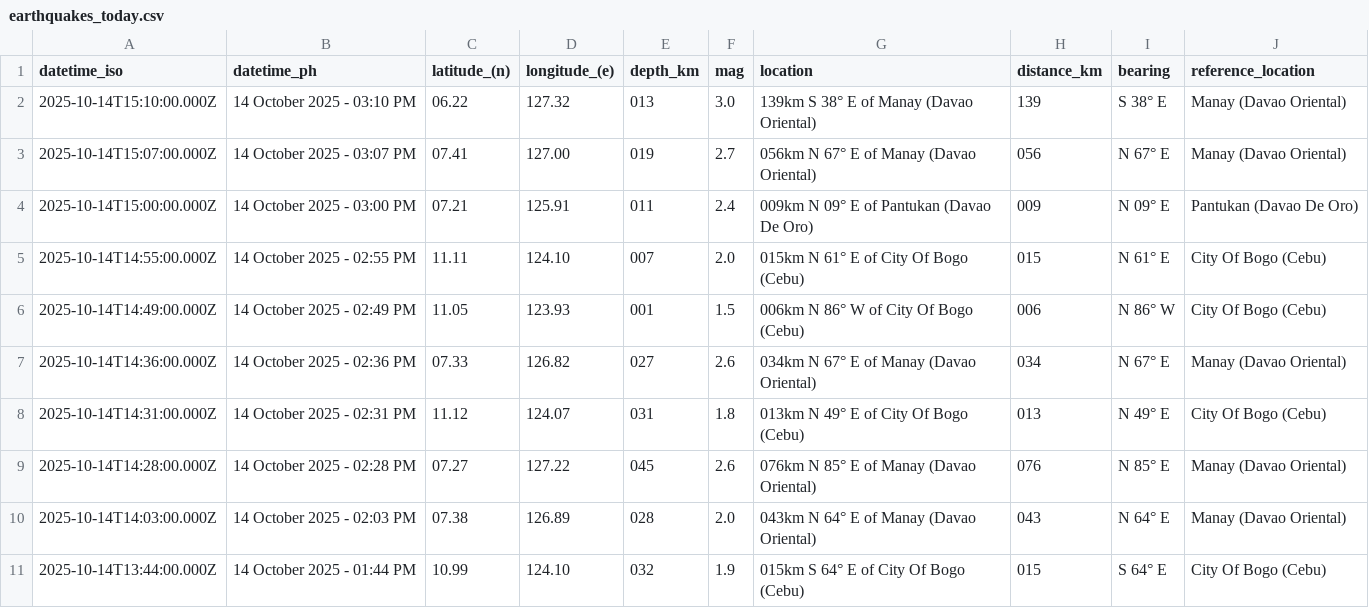
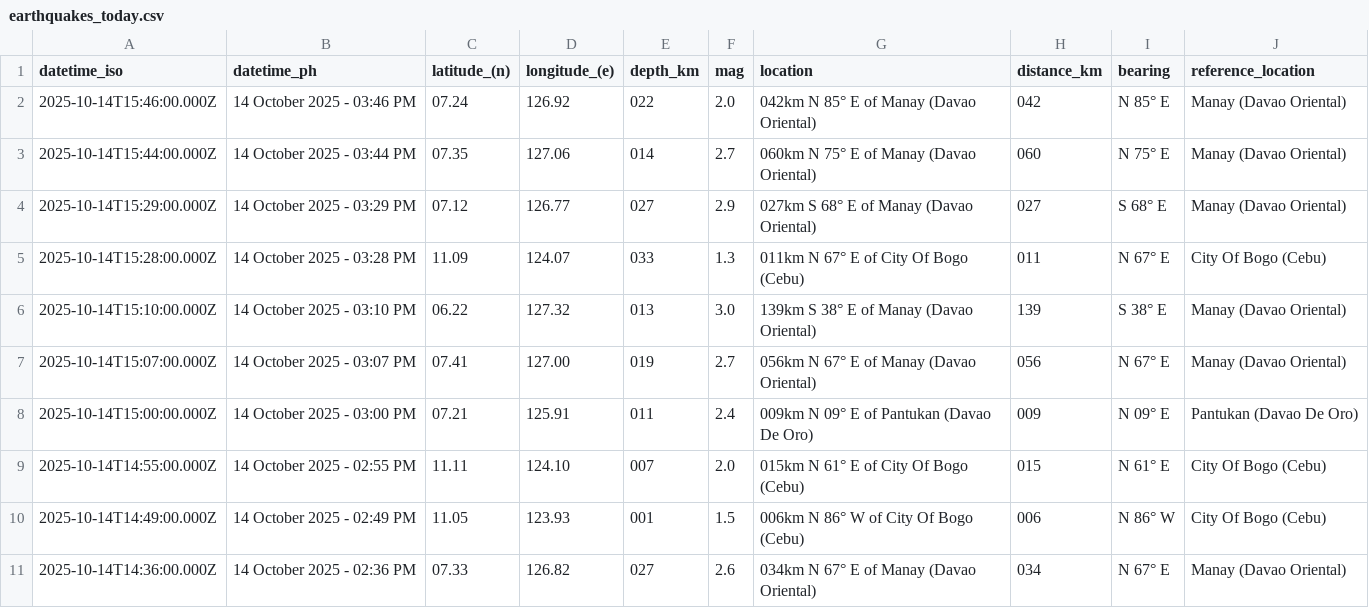
Before and after one commit to chamthesleeptalker/earthquake-tracker, a CSV file: earthquakes_today.csv, drawn as a sheet; only a part is shown; the shorter side is filled out with more unchanged rows; the diff names each change by its address in the sheet, - before the commit and + after, or states it on an @@ line.

```diff
--- a/earthquakes_today.csv
+++ b/earthquakes_today.csv
+row 2: 2025-10-14T15:46:00.000Z | 14 October 2025 - 03:46 PM | 07.24 | 126.92 | 022 | 2.0 | 042km N 85° E of Manay (Davao Oriental) | 042 | N 85° E | Manay (Davao Oriental)
+row 3: 2025-10-14T15:44:00.000Z | 14 October 2025 - 03:44 PM | 07.35 | 127.06 | 014 | 2.7 | 060km N 75° E of Manay (Davao Oriental) | 060 | N 75° E | Manay (Davao Oriental)
+row 4: 2025-10-14T15:29:00.000Z | 14 October 2025 - 03:29 PM | 07.12 | 126.77 | 027 | 2.9 | 027km S 68° E of Manay (Davao Oriental) | 027 | S 68° E | Manay (Davao Oriental)
+row 5: 2025-10-14T15:28:00.000Z | 14 October 2025 - 03:28 PM | 11.09 | 124.07 | 033 | 1.3 | 011km N 67° E of City Of Bogo (Cebu) | 011 | N 67° E | City Of Bogo (Cebu)
```
Also changed, not shown: earthquake_summary_stats.csv, earthquakes.csv, 5 other files.
